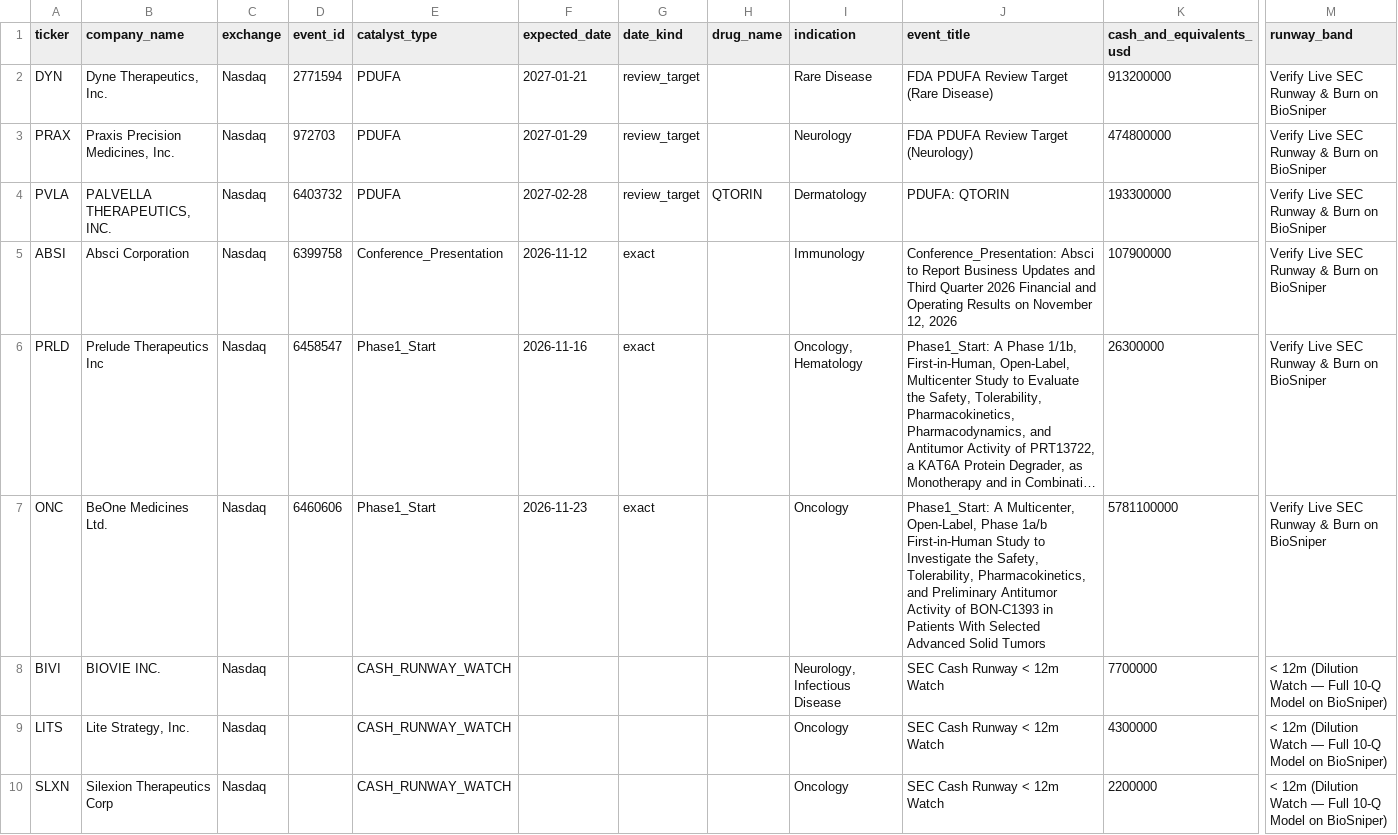
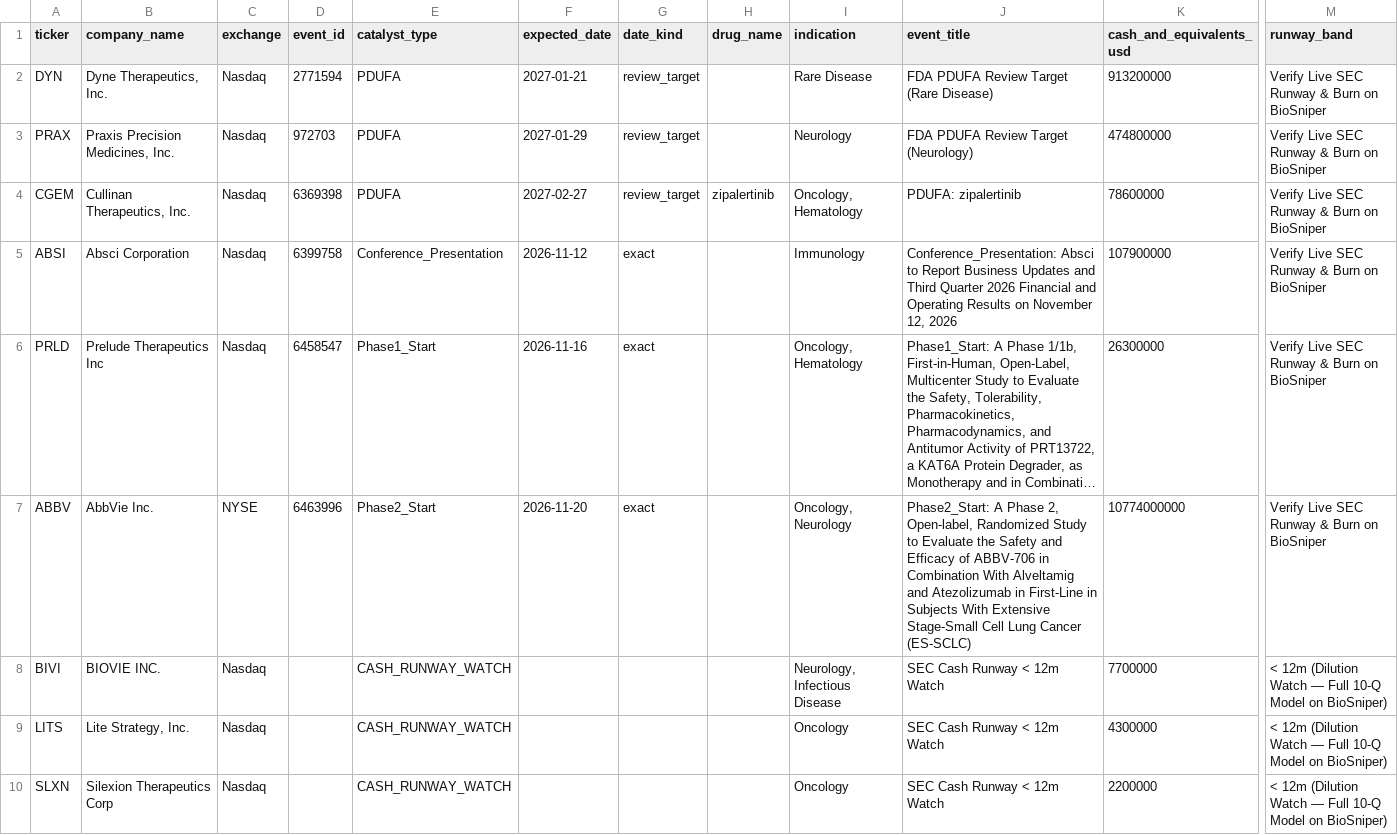
Before and after one commit to josephzbio/biotech-catalyst-benchmark, a CSV file: data/biotech_catalysts_runway.csv, drawn as a sheet; only a part is shown, gaps mark what is left out; long unchanged cells end in …; removed rows and columns are numbered as before the commit, all else as after; rows hold the shown columns only; the diff names each change by its address in the sheet, - before the commit and + after, or states it on an @@ line.

```diff
--- a/data/biotech_catalysts_runway.csv
+++ b/data/biotech_catalysts_runway.csv
-row 4: PVLA | PALVELLA THERAPEUTICS, INC. | Nasdaq | 6403732 | PDUFA | 2027-02-28 | review_target | QTORIN | Dermatology | PDUFA: QTORIN | 193300000 | Verify Live SEC Runway & Burn on BioSniper
+row 4: CGEM | Cullinan Therapeutics, Inc. | Nasdaq | 6369398 | PDUFA | 2027-02-27 | review_target | zipalertinib | Oncology, Hematology | PDUFA: zipalertinib | 78600000 | Verify Live SEC Runway & Burn on BioSniper
-row 7: ONC | BeOne Medicines Ltd. | Nasdaq | 6460606 | Phase1_Start | 2026-11-23 | exact |  | Oncology | Phase1_Start: A Multicenter, Open-Label, Phase 1a/b First-in-Human Study to Investigate the Safety, Tolerability, Pharmacokinetics, and Preliminary Antitumor Activity of BON-C1393 in Patients With Selected Advanced Solid Tumors | 5781100000 | Verify Live SEC Runway & Burn on BioSniper
+row 7: ABBV | AbbVie Inc. | NYSE | 6463996 | Phase2_Start | 2026-11-20 | exact |  | Oncology, Neurology | Phase2_Start: A Phase 2, Open-label, Randomized Study to Evaluate the Safety and Efficacy of ABBV-706 in Combination With Alveltamig and Atezolizumab in First-Line in Subjects With Extensive Stage-Small Cell Lung Cancer (ES-SCLC) | 10774000000 | Verify Live SEC Runway & Burn on BioSniper
```
Also changed, not shown: 4 other files.
